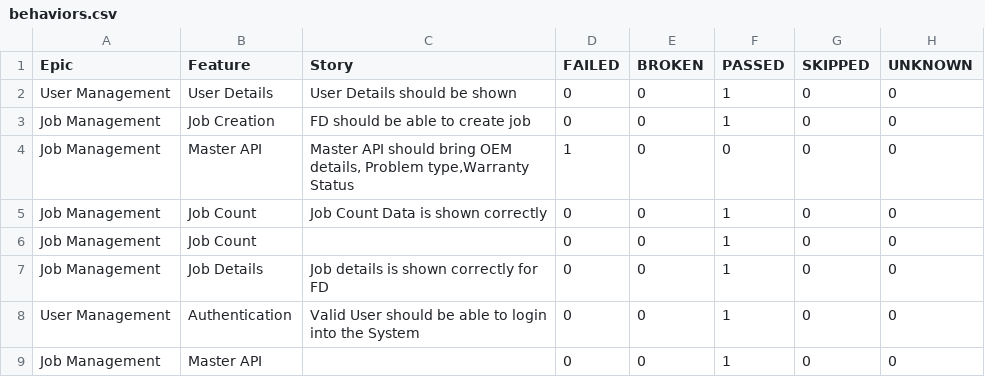
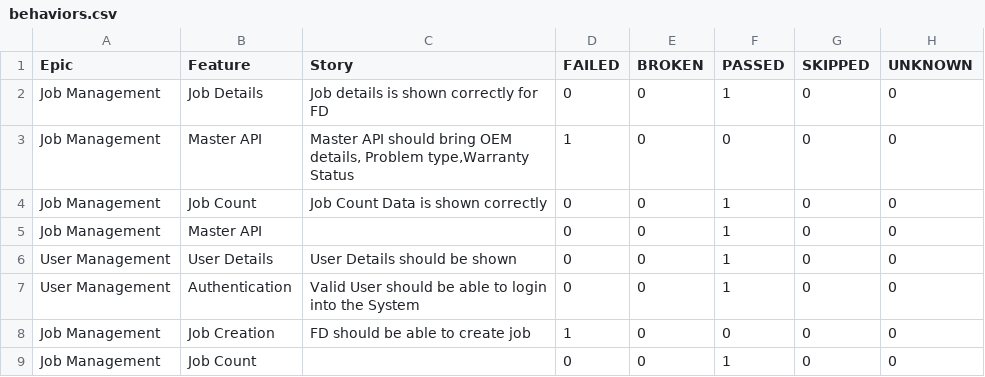
Before and after one commit to rounit/PhoenixTestAutomationFramework, a CSV file: data/behaviors.csv, drawn as a sheet.

```diff
--- a/data/behaviors.csv
+++ b/data/behaviors.csv
@@ -1,9 +1,9 @@
 "Epic","Feature","Story","FAILED","BROKEN","PASSED","SKIPPED","UNKNOWN"
-"User Management","User Details","User Details should be shown","0","0","1","0","0"
-"Job Management","Job Creation","FD should be able to create job","0","0","1","0","0"
+"Job Management","Job Details","Job details is shown correctly for FD","0","0","1","0","0"
 "Job Management","Master API","Master API should bring OEM details, Problem type,Warranty Status","1","0","0","0","0"
 "Job Management","Job Count","Job Count Data is shown correctly ","0","0","1","0","0"
+"Job Management","Master API","","0","0","1","0","0"
+"User Management","User Details","User Details should be shown","0","0","1","0","0"
+"User Management","Authentication","Valid User should be able to login into the System","0","0","1","0","0"
+"Job Management","Job Creation","FD should be able to create job","1","0","0","0","0"
 "Job Management","Job Count","","0","0","1","0","0"
-"Job Management","Job Details","Job details is shown correctly for FD","0","0","1","0","0"
-"User Management","Authentication","Valid User should be able to login into the System","0","0","1","0","0"
-"Job Management","Master API","","0","0","1","0","0"
```
Also changed, not shown: data/suites.csv, 58 other files.
